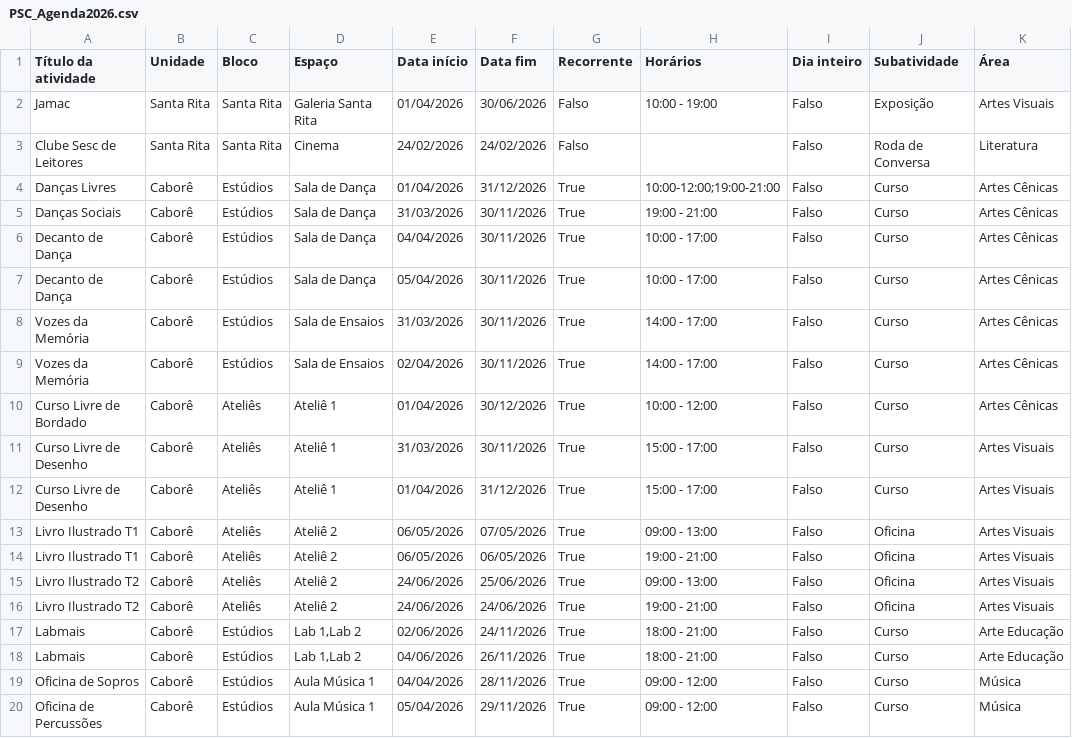
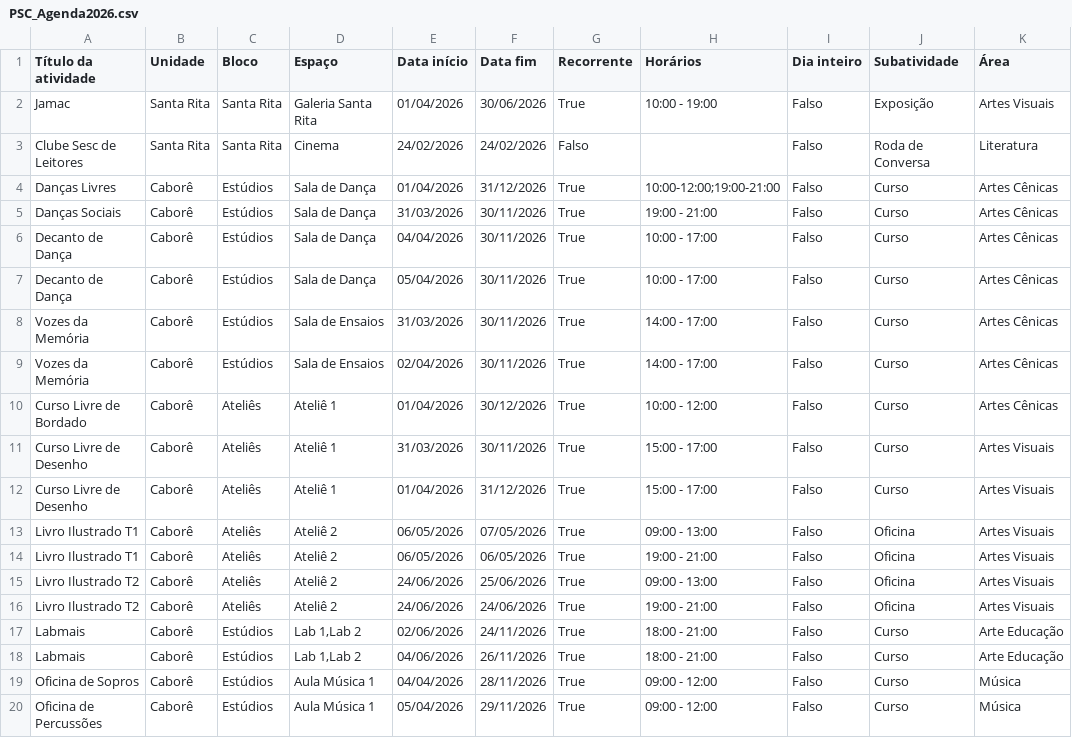
Before and after one commit to antoniogarciacouto/agendaPSC, a CSV file: PSC_Agenda2026.csv, drawn as a sheet; only a part is shown; the diff names each change by its address in the sheet, - before the commit and + after, or states it on an @@ line.

Commit message:
Add files via upload

```diff
--- a/PSC_Agenda2026.csv
+++ b/PSC_Agenda2026.csv
-G2 (Recorrente): Falso
+G2 (Recorrente): True
```
